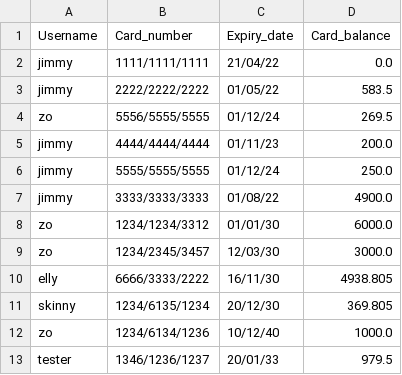
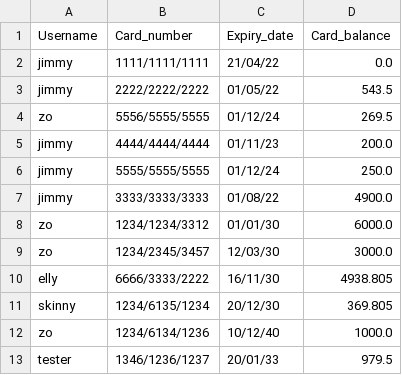
Before and after one commit to ThomasKonigkramer/mmef_python-project, a CSV file: database/db_paymentcards.csv, drawn as a sheet.

```diff
--- a/database/db_paymentcards.csv
+++ b/database/db_paymentcards.csv
@@ -2,3 +2,3 @@ Username,Card_number,Expiry_date,Card_balance
 jimmy,1111/1111/1111,21/04/22,0.0
-jimmy,2222/2222/2222,01/05/22,583.5
+jimmy,2222/2222/2222,01/05/22,543.5
 zo,5556/5555/5555,01/12/24,269.5
```
Also changed, not shown: database/db_customers.csv, 4 other files.
